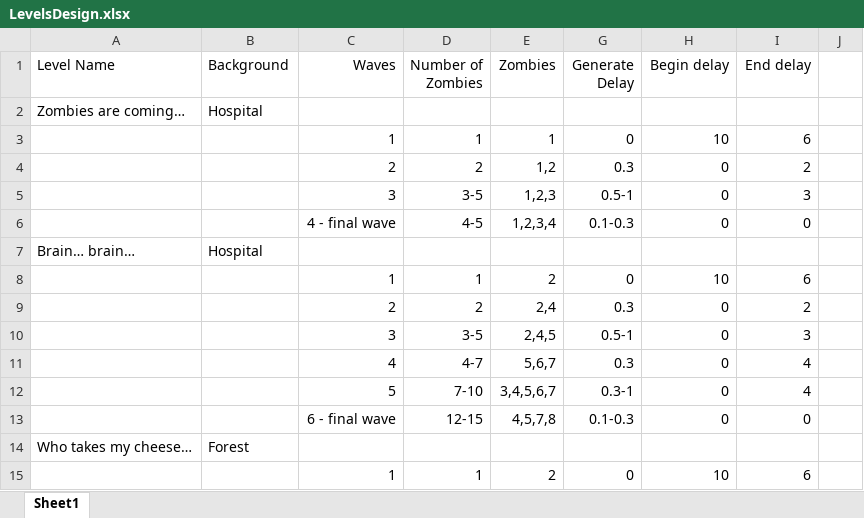
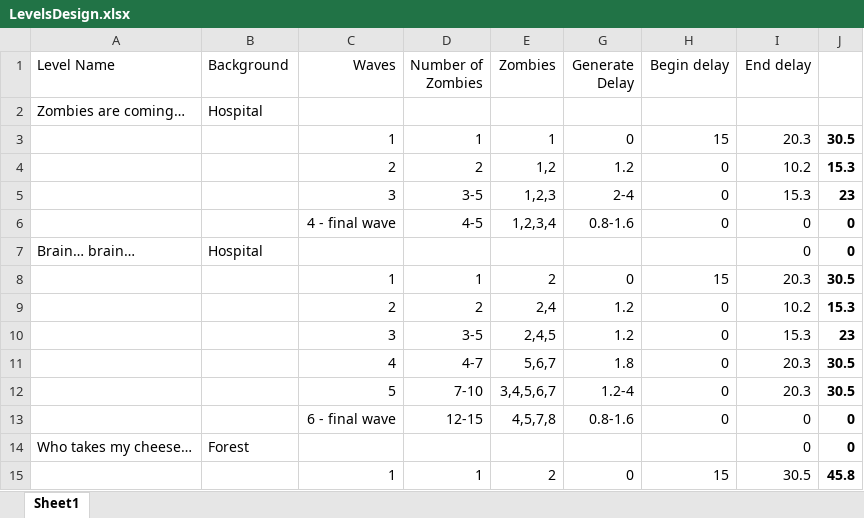
Before and after one commit to doanhtdpl/plants-vs-zombies-gameonmobile-uit-term7, an Excel workbook: XNA/LevelsDesign.xlsx, sheet Sheet1, drawn as a sheet; only a part is shown; values as stored, in another font and other column widths than the file's, no borders; the diff covers the shown part only; the diff names each change by its address in the sheet, - before the commit and + after, or states it on an @@ line.

```diff
--- a/XNA/LevelsDesign.xlsx (sheet Sheet1)
+++ b/XNA/LevelsDesign.xlsx (sheet Sheet1)
-H3 (Begin delay): 10
+H3 (Begin delay): 15
-I3 (End delay): 6
+I3 (End delay): 20.3
-J3: (empty)
+J3: 30.5
-G4 (Generate Delay): 0.3
+G4 (Generate Delay): 1.2
-I4 (End delay): 2
+I4 (End delay): 10.2
-J4: (empty)
+J4: 15.3
-G5 (Generate Delay): 0.5-1
+G5 (Generate Delay): 2-4
-I5 (End delay): 3
+I5 (End delay): 15.3
-J5: (empty)
+J5: 23
-G6 (Generate Delay): 0.1-0.3
+G6 (Generate Delay): 0.8-1.6
-J6:J7: (empty)
+J6:J7: 0
-I7 (End delay): (empty)
+I7 (End delay): 0
-H8 (Begin delay): 10
+H8 (Begin delay): 15
-I8 (End delay): 6
+I8 (End delay): 20.3
-J8: (empty)
+J8: 30.5
-G9 (Generate Delay): 0.3
+G9 (Generate Delay): 1.2
-I9 (End delay): 2
+I9 (End delay): 10.2
-J9: (empty)
+J9: 15.3
-G10 (Generate Delay): 0.5-1
+G10 (Generate Delay): 1.2
-I10 (End delay): 3
+I10 (End delay): 15.3
-J10: (empty)
+J10: 23
-G11 (Generate Delay): 0.3
+G11 (Generate Delay): 1.8
-I11:I12 (End delay): 4
+I11:I12 (End delay): 20.3
-J11:J12: (empty)
+J11:J12: 30.5
-G12 (Generate Delay): 0.3-1
+G12 (Generate Delay): 1.2-4
-G13 (Generate Delay): 0.1-0.3
+G13 (Generate Delay): 0.8-1.6
-J13:J14: (empty)
+J13:J14: 0
-I14 (End delay): (empty)
+I14 (End delay): 0
-H15 (Begin delay): 10
+H15 (Begin delay): 15
-I15 (End delay): 6
+I15 (End delay): 30.5
-J15: (empty)
+J15: 45.8
```
Also changed, not shown: 134 edited cells elsewhere in this sheet, XNA/ZombiesDesign.xlsx, 24 other files.
